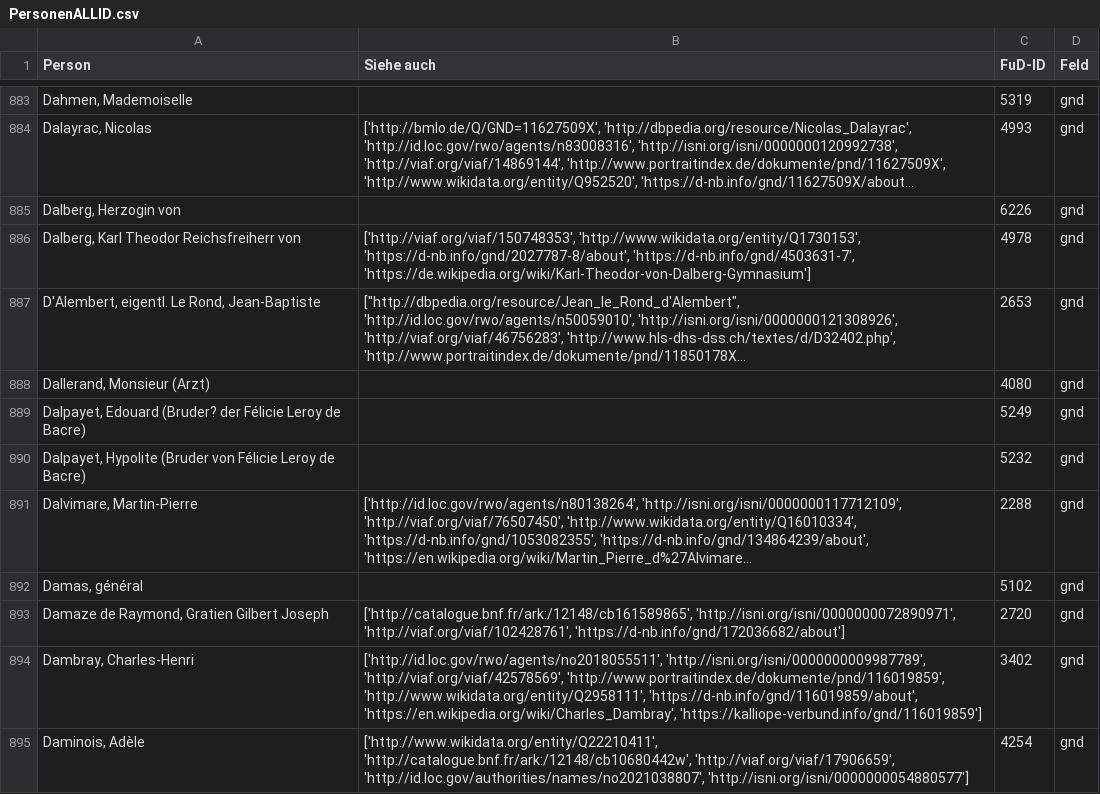
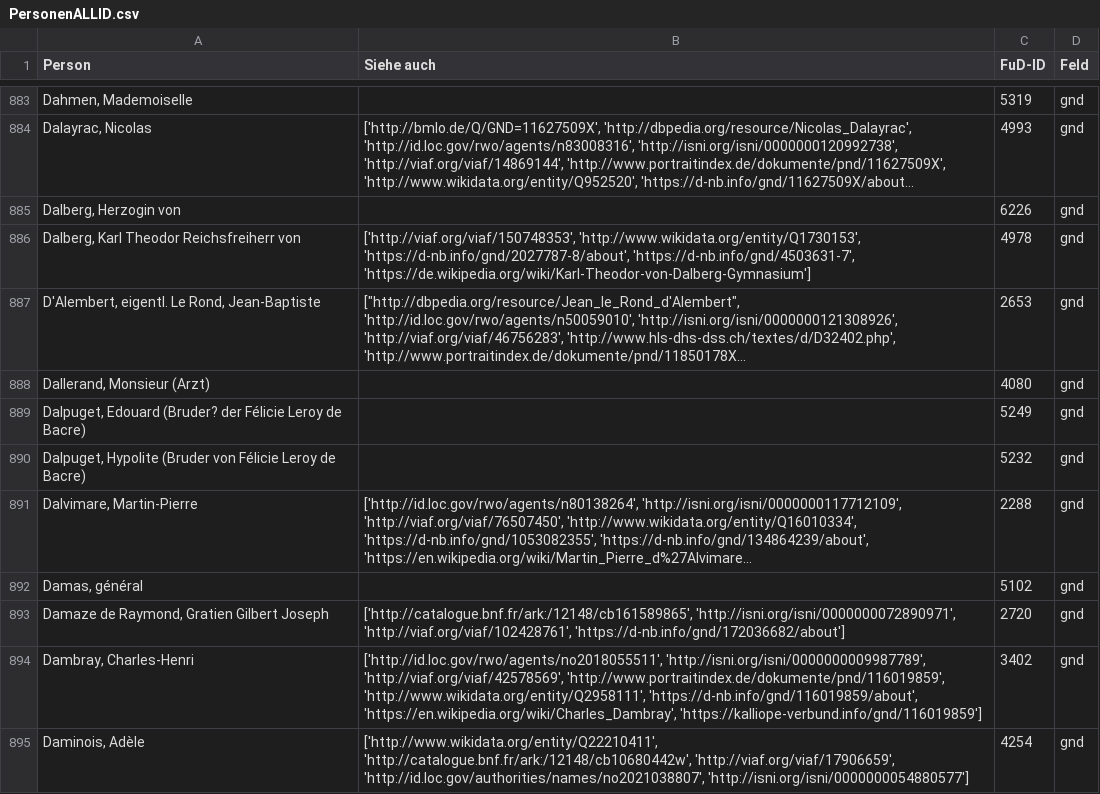
Before and after one commit to dhi-digital-humanities/constance-de-salm, a CSV file: Fud_Tables/PersonenALLID.csv, drawn as a sheet; only a part is shown, gaps mark what is left out; long unchanged cells end in …; the diff names each change by its address in the sheet, - before the commit and + after, or states it on an @@ line.

Commit message:
PersonenALLID-VIAF-GND
Correction du nom Dalpayet en Dalpuget

```diff
--- a/Fud_Tables/PersonenALLID.csv
+++ b/Fud_Tables/PersonenALLID.csv
-A889 (Person): Dalpayet, Edouard (Bruder?…
+A889 (Person): Dalpuget, Edouard (Bruder?…
-A890 (Person): Dalpayet, Hypolite (Bruder…
+A890 (Person): Dalpuget, Hypolite (Bruder…
```
Also changed, not shown: Fud_Tables/PersonenGND.csv, Fud_Tables/PersonenVIAF.csv, 3 other files.
